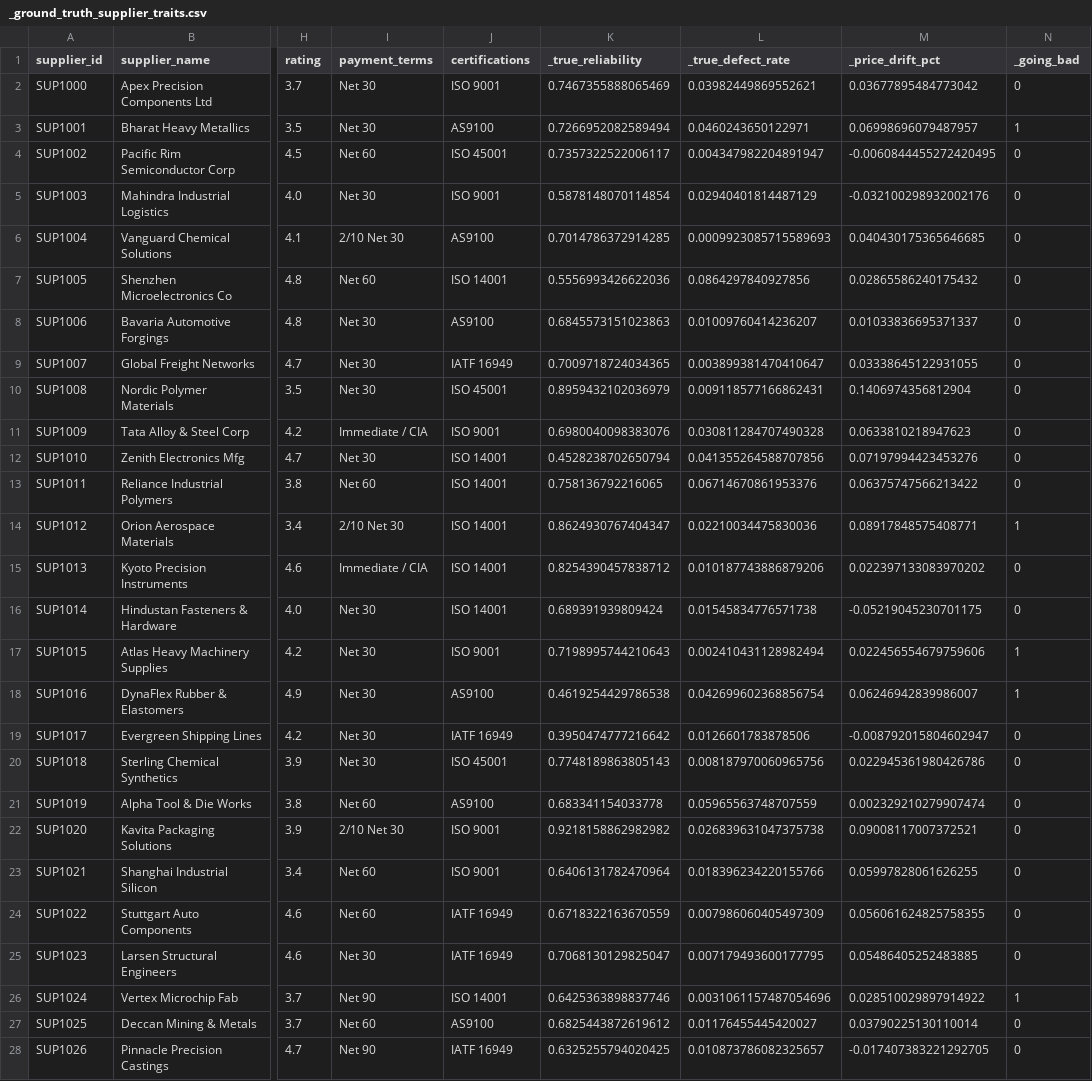
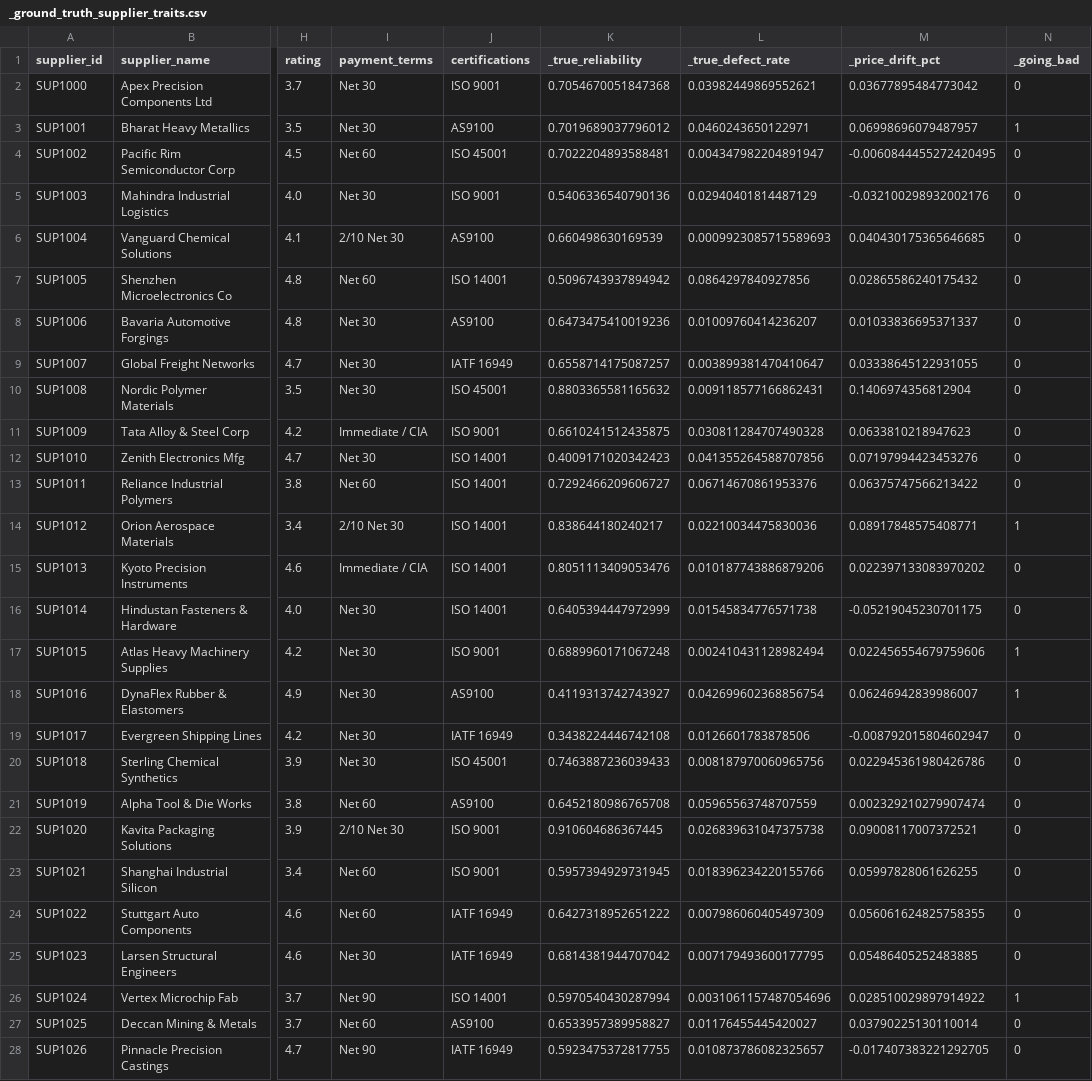
Before and after one commit to Naeha-S/Internship-Project-Sem-5, a CSV file: data/_ground_truth_supplier_traits.csv, drawn as a sheet; only a part is shown, gaps mark what is left out; the diff covers the shown part only; the diff names each change by its address in the sheet, - before the commit and + after, or states it on an @@ line.

```diff
--- a/data/_ground_truth_supplier_traits.csv
+++ b/data/_ground_truth_supplier_traits.csv
-K2 (_true_reliability): 0.7467355888065469
+K2 (_true_reliability): 0.7054670051847368
-K3 (_true_reliability): 0.7266952082589494
+K3 (_true_reliability): 0.7019689037796012
-K4 (_true_reliability): 0.7357322522006117
+K4 (_true_reliability): 0.7022204893588481
-K5 (_true_reliability): 0.5878148070114854
+K5 (_true_reliability): 0.5406336540790136
-K6 (_true_reliability): 0.7014786372914285
+K6 (_true_reliability): 0.660498630169539
-K7 (_true_reliability): 0.5556993426622036
+K7 (_true_reliability): 0.5096743937894942
-K8 (_true_reliability): 0.6845573151023863
+K8 (_true_reliability): 0.6473475410019236
-K9 (_true_reliability): 0.7009718724034365
+K9 (_true_reliability): 0.6558714175087257
-K10 (_true_reliability): 0.8959432102036979
+K10 (_true_reliability): 0.8803365581165632
-K11 (_true_reliability): 0.6980040098383076
+K11 (_true_reliability): 0.6610241512435875
-K12 (_true_reliability): 0.4528238702650794
+K12 (_true_reliability): 0.4009171020342423
-K13 (_true_reliability): 0.758136792216065
+K13 (_true_reliability): 0.7292466209606727
-K14 (_true_reliability): 0.8624930767404347
+K14 (_true_reliability): 0.838644180240217
-K15 (_true_reliability): 0.8254390457838712
+K15 (_true_reliability): 0.8051113409053476
-K16 (_true_reliability): 0.689391939809424
+K16 (_true_reliability): 0.6405394447972999
-K17 (_true_reliability): 0.7198995744210643
+K17 (_true_reliability): 0.6889960171067248
-K18 (_true_reliability): 0.4619254429786538
+K18 (_true_reliability): 0.4119313742743927
-K19 (_true_reliability): 0.3950474777216642
+K19 (_true_reliability): 0.3438224446742108
-K20 (_true_reliability): 0.7748189863805143
+K20 (_true_reliability): 0.7463887236039433
-K21 (_true_reliability): 0.683341154033778
+K21 (_true_reliability): 0.6452180986765708
-K22 (_true_reliability): 0.9218158862982982
+K22 (_true_reliability): 0.910604686367445
-K23 (_true_reliability): 0.6406131782470964
+K23 (_true_reliability): 0.5957394929731945
-K24 (_true_reliability): 0.6718322163670559
+K24 (_true_reliability): 0.6427318952651222
-K25 (_true_reliability): 0.7068130129825047
+K25 (_true_reliability): 0.6814381944707042
-K26 (_true_reliability): 0.6425363898837746
+K26 (_true_reliability): 0.5970540430287994
-K27 (_true_reliability): 0.6825443872619612
+K27 (_true_reliability): 0.6533957389958827
-K28 (_true_reliability): 0.6325255794020425
+K28 (_true_reliability): 0.5923475372817755
```
Also changed, not shown: 71 edited cells elsewhere in this file, data/inventory.csv, 12 other files.
